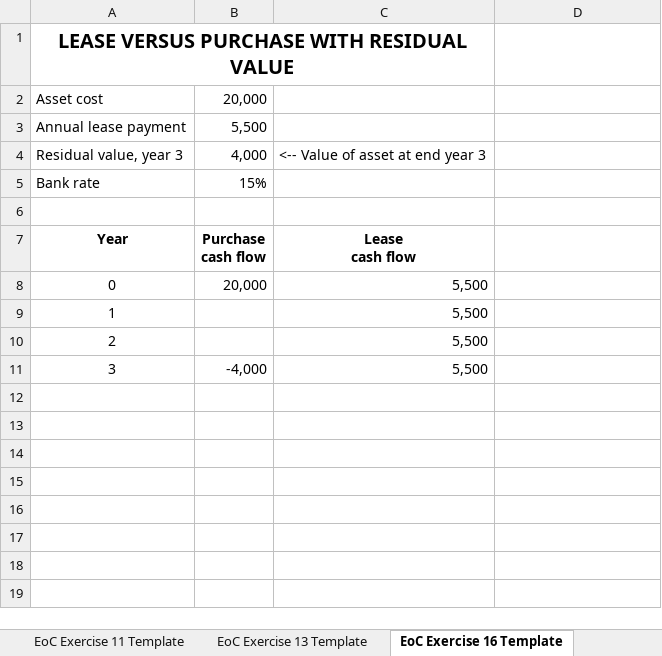
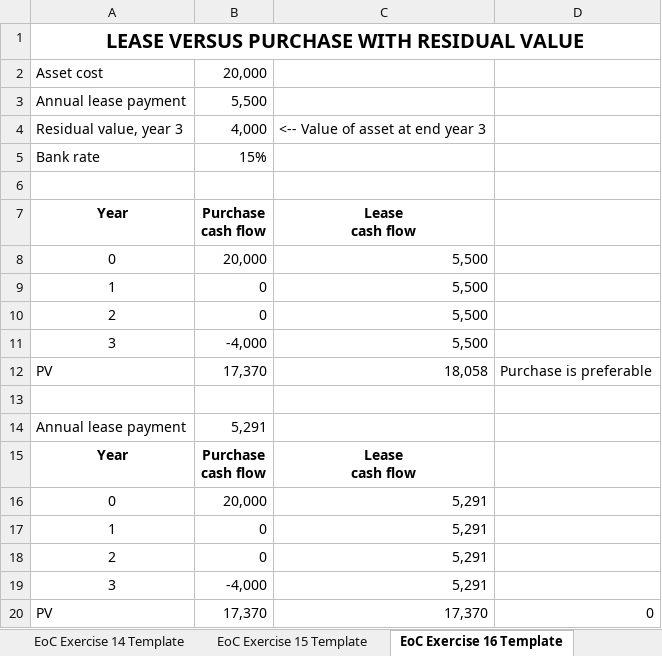
Before and after one commit to shuaitq/PFE3-Resources, an Excel workbook: Student Resources/Exercise Answers/PFE3_Ch03_student materials.xlsm, sheet EoC Exercise 16 Template, drawn as a sheet; values as stored, in another font and other column widths than the file's, no borders; removed rows and columns are numbered as before the commit, all else as after; ↵ is a line break in a cell; the diff names each change by its address in the sheet, - before the commit and + after, or states it on an @@ line.

```diff
--- a/Student Resources/Exercise Answers/PFE3_Ch03_student materials.xlsm (sheet EoC Exercise 16 Template)
+++ b/Student Resources/Exercise Answers/PFE3_Ch03_student materials.xlsm (sheet EoC Exercise 16 Template)
+sheet tab: EoC Exercise 14 Template
+sheet tab: EoC Exercise 15 Template
-A1:C1 merged
+A1:D1 merged
-B9:B10: (empty)
+B9:B10: 0
+row 12: PV | 17,370 | 18,058 | Purchase is preferable
+row 13: (empty)
+row 14: Annual lease payment | 5,291
+row 15: Year | Purchase ↵ cash flow | Lease ↵ cash flow
+row 16: 0 | 20,000 | 5,291
+row 17: 1 | 0 | 5,291
+row 18: 2 | 0 | 5,291
+row 19: 3 | -4,000 | 5,291
+row 20: PV | 17,370 | 17,370 | 0
```
Also changed, not shown: sheet EoC Exercise 18 Template, sheet EoC Exercise 13 Template, sheet EoC Exercise 11 Template, sheet EoC Exercise 7 Template, sheet EoC Exercise 2 Template, sheet EoC Exercise 1 Template, 1 more sheet, other sheet tabs, charts or pictures.
